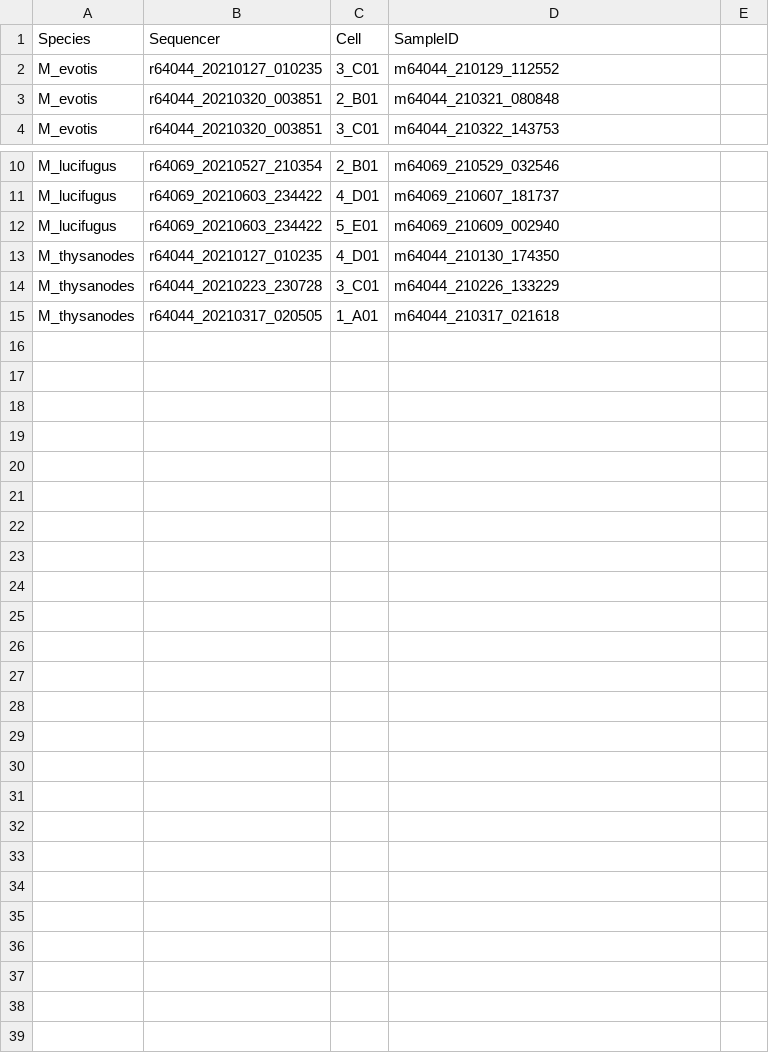
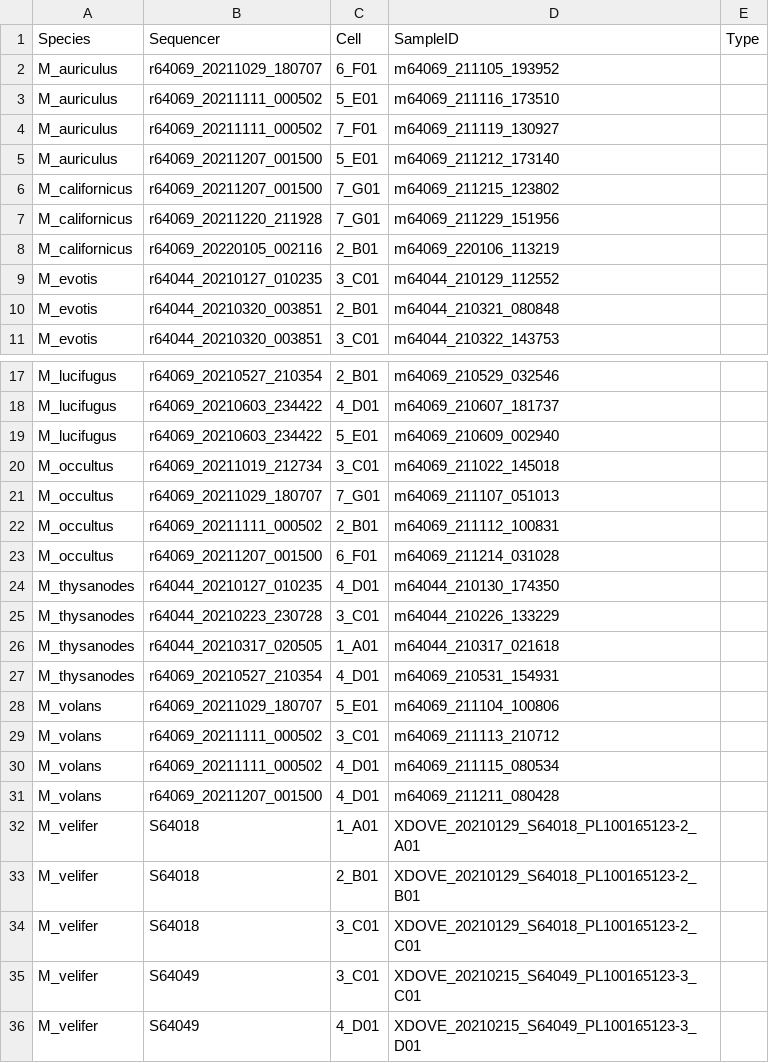
Before and after one commit to sudmantlab/MyotisGenomeAssembly, a TSV file: pepsamples.tsv, drawn as a sheet; only a part is shown, gaps mark what is left out.

```diff
--- a/pepsamples.tsv
+++ b/pepsamples.tsv
@@ -1,2 +1,9 @@
-Species	Sequencer	Cell	SampleID
+Species	Sequencer	Cell	SampleID	Type
+M_auriculus	r64069_20211029_180707	6_F01	m64069_211105_193952
+M_auriculus	r64069_20211111_000502	5_E01	m64069_211116_173510
+M_auriculus	r64069_20211111_000502	7_F01	m64069_211119_130927
+M_auriculus	r64069_20211207_001500	5_E01	m64069_211212_173140
+M_californicus	r64069_20211207_001500	7_G01	m64069_211215_123802
+M_californicus	r64069_20211220_211928	7_G01	m64069_211229_151956
+M_californicus	r64069_20220105_002116	2_B01	m64069_220106_113219
 M_evotis	r64044_20210127_010235	3_C01	m64044_210129_112552
@@ -12,2 +19,6 @@ M_lucifugus	r64069_20210603_234422	4_D01	m64069_210607_181737
 M_lucifugus	r64069_20210603_234422	5_E01	m64069_210609_002940
+M_occultus	r64069_20211019_212734	3_C01	m64069_211022_145018
+M_occultus	r64069_20211029_180707	7_G01	m64069_211107_051013
+M_occultus	r64069_20211111_000502	2_B01	m64069_211112_100831
+M_occultus	r64069_20211207_001500	6_F01	m64069_211214_031028
 M_thysanodes	r64044_20210127_010235	4_D01	m64044_210130_174350
@@ -15 +26,11 @@ M_thysanodes	r64044_20210223_230728	3_C01	m64044_210226_133229
 M_thysanodes	r64044_20210317_020505	1_A01	m64044_210317_021618
+M_thysanodes	r64069_20210527_210354	4_D01	m64069_210531_154931
+M_volans	r64069_20211029_180707	5_E01	m64069_211104_100806
+M_volans	r64069_20211111_000502	3_C01	m64069_211113_210712
+M_volans	r64069_20211111_000502	4_D01	m64069_211115_080534
+M_volans	r64069_20211207_001500	4_D01	m64069_211211_080428
+M_velifer	S64018	1_A01	XDOVE_20210129_S64018_PL100165123-2_A01
+M_velifer	S64018	2_B01	XDOVE_20210129_S64018_PL100165123-2_B01
+M_velifer	S64018	3_C01	XDOVE_20210129_S64018_PL100165123-2_C01
+M_velifer	S64049	3_C01	XDOVE_20210215_S64049_PL100165123-3_C01
+M_velifer	S64049	4_D01	XDOVE_20210215_S64049_PL100165123-3_D01
```
Also changed, not shown: 33 other files.
